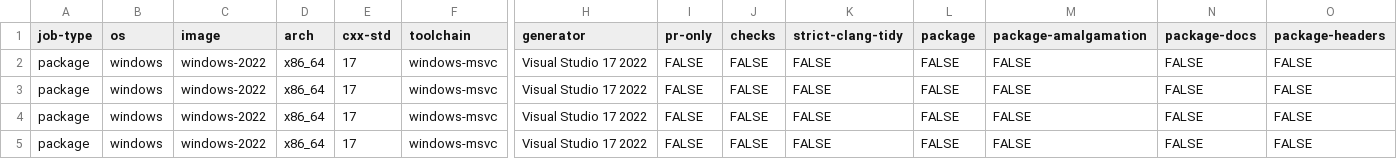
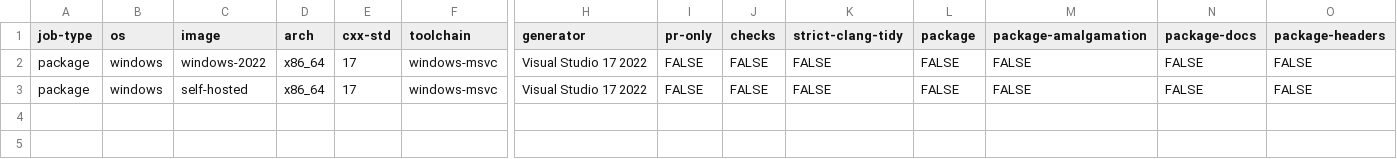
Before and after one commit to SteffenL/webview, a CSV file: .github/workflows/build_matrix.csv, drawn as a sheet; only a part is shown, gaps mark what is left out; rows hold the shown columns only; the diff names each change by its address in the sheet, - before the commit and + after, or states it on an @@ line.

```diff
--- a/.github/workflows/build_matrix.csv
+++ b/.github/workflows/build_matrix.csv
-C3 (image): windows-2022
+C3 (image): self-hosted
-row 4: package | windows | windows-2022 | x86_64 | 17 | windows-msvc | Visual Studio 17 2022 | FALSE | FALSE | FALSE | FALSE | FALSE | FALSE | FALSE
-row 5: package | windows | windows-2022 | x86_64 | 17 | windows-msvc | Visual Studio 17 2022 | FALSE | FALSE | FALSE | FALSE | FALSE | FALSE | FALSE
```
Also changed, not shown: 1 other file.
